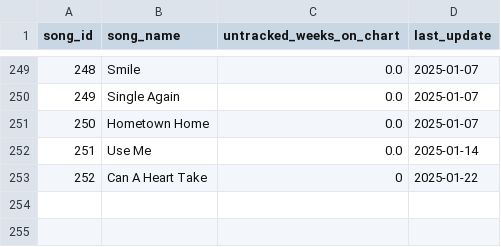
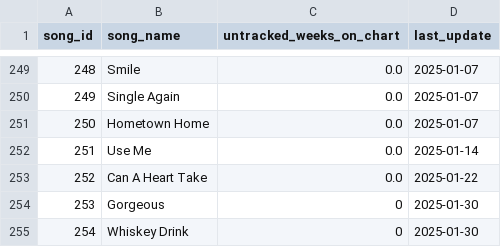
Before and after one commit to jwmanahan/billboard, a CSV file: source_data/song.csv, drawn as a sheet; only a part is shown, gaps mark what is left out.

```diff
--- a/source_data/song.csv
+++ b/source_data/song.csv
@@ -252,2 +252,4 @@ song_id,song_name,untracked_weeks_on_chart,last_update
 251,Use Me,0.0,2025-01-14
-252,Can A Heart Take,0,2025-01-22
+252,Can A Heart Take,0.0,2025-01-22
+253,Gorgeous,0,2025-01-30
+254,Whiskey Drink,0,2025-01-30
```
Also changed, not shown: source_data/billboard_ranking.csv, source_data/song_to_artist.csv, 3 other files.
